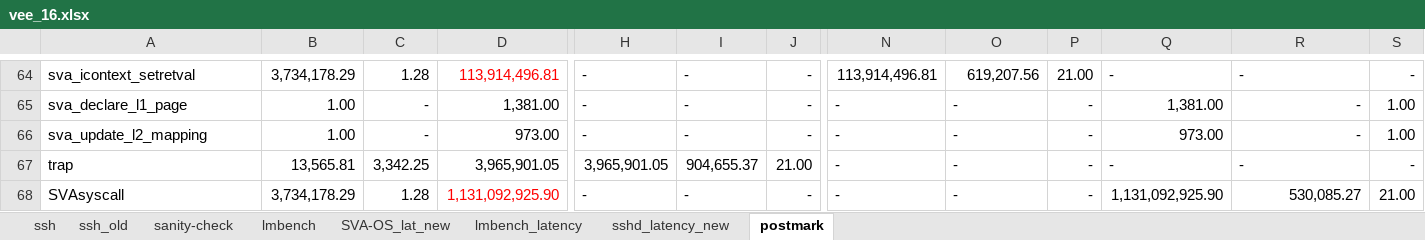
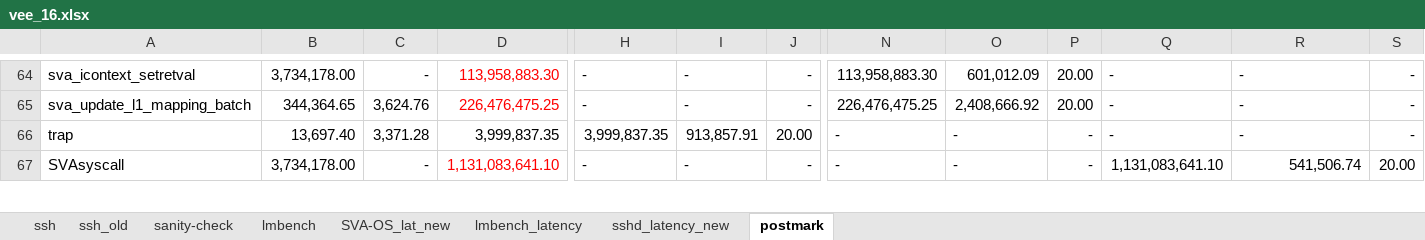
Before and after one commit to XiaowanDong/sva_results, an Excel workbook: vee_16.xlsx, sheet postmark, drawn as a sheet; only a part is shown, gaps mark what is left out; values as stored, in another font and other column widths than the file's, no borders; removed rows and columns are numbered as before the commit, all else as after; rows hold the shown columns only; the diff covers the shown part only; the diff names each change by its address in the sheet, - before the commit and + after, or states it on an @@ line.

Commit message:
correct update

```diff
--- a/vee_16.xlsx (sheet postmark)
+++ b/vee_16.xlsx (sheet postmark)
-B64: 3,734,178.29
+B64: 3,734,178.00
-C64: 1.28
+C64: -
-D64: 113,914,496.81
+D64: 113,958,883.30
-N64: 113,914,496.81
+N64: 113,958,883.30
-O64: 619,207.56
+O64: 601,012.09
-P64: 21.00
+P64: 20.00
-row 65: sva_declare_l1_page | 1.00 | - | 1,381.00 | - | - | - | - | - | - | 1,381.00 | - | 1.00
-A65: sva_update_l2_mapping
+A65: sva_update_l1_mapping_batch
-B65: 1.00
+B65: 344,364.65
-C65: -
+C65: 3,624.76
-D65: 973.00
+D65: 226,476,475.25
-D65 text colour: black
+D65 text colour: #FF0000
-N65: -
+N65: 226,476,475.25
-O65: -
+O65: 2,408,666.92
-P65: -
+P65: 20.00
-Q65: 973.00
+Q65: -
-R65 alignment: right
+R65 alignment: left
-S65: 1.00
+S65: -
-B66: 13,565.81
+B66: 13,697.40
-C66: 3,342.25
+C66: 3,371.28
-D66: 3,965,901.05
+D66: 3,999,837.35
-H66: 3,965,901.05
+H66: 3,999,837.35
-I66: 904,655.37
+I66: 913,857.91
-J66: 21.00
+J66: 20.00
-B67: 3,734,178.29
+B67: 3,734,178.00
-C67: 1.28
+C67: -
-D67: 1,131,092,925.90
+D67: 1,131,083,641.10
-Q67: 1,131,092,925.90
+Q67: 1,131,083,641.10
-R67: 530,085.27
+R67: 541,506.74
-S67: 21.00
+S67: 20.00
```
Also changed, not shown: 2 removed rows and 42 edited cells elsewhere in this sheet.
